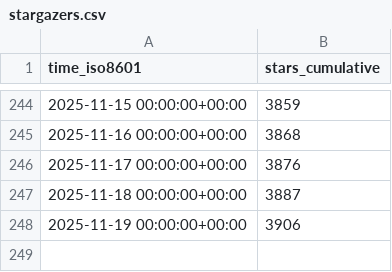
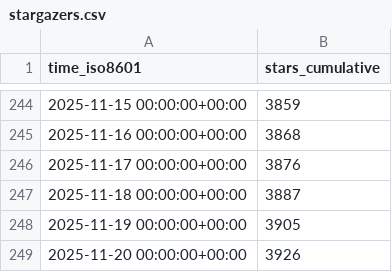
Before and after one commit to CoplayDev/unity-mcp, a CSV file: CoplayDev/unity-mcp/ghrs-data/stargazers.csv, drawn as a sheet; only a part is shown, gaps mark what is left out.

```diff
--- a/CoplayDev/unity-mcp/ghrs-data/stargazers.csv
+++ b/CoplayDev/unity-mcp/ghrs-data/stargazers.csv
@@ -247,2 +247,3 @@ time_iso8601,stars_cumulative
 2025-11-18 00:00:00+00:00,3887
-2025-11-19 00:00:00+00:00,3906
+2025-11-19 00:00:00+00:00,3905
+2025-11-20 00:00:00+00:00,3926
```
Also changed, not shown: CoplayDev/unity-mcp/ghrs-data/forks.csv.
